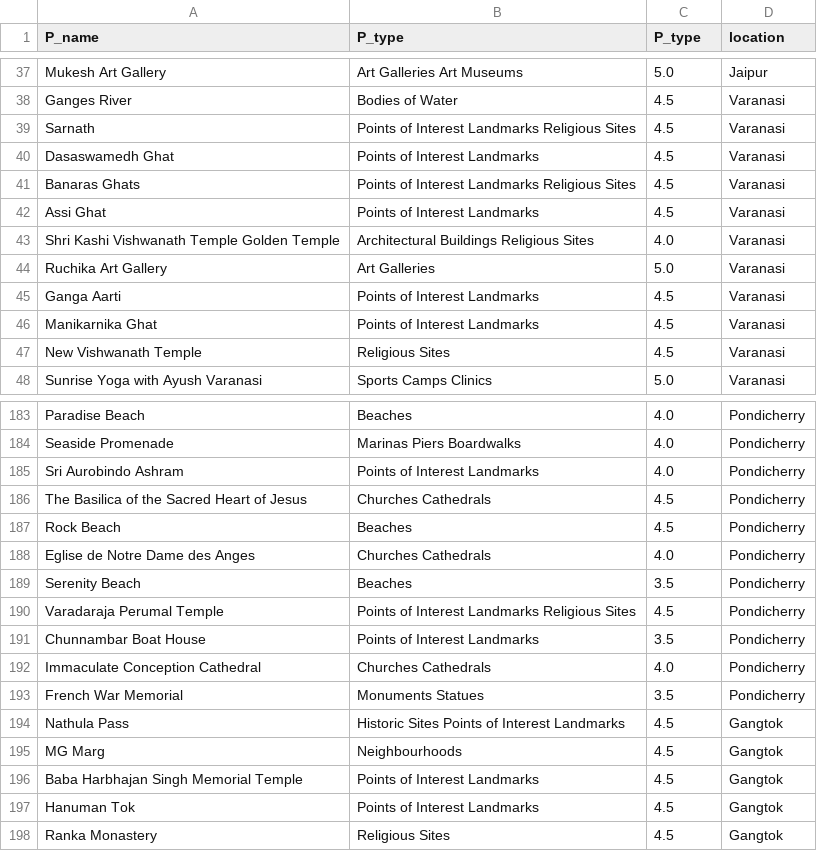
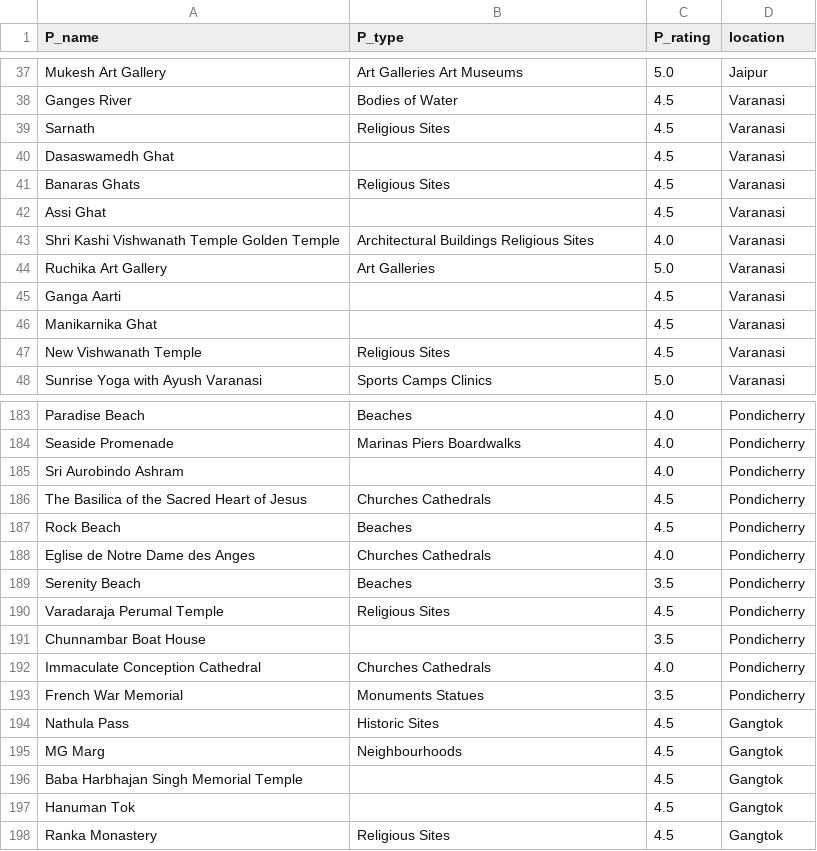
Before and after one commit to piyush-mk/LesGo, a CSV file: data/places_cleaned.csv, drawn as a sheet; only a part is shown, gaps mark what is left out; the diff covers the shown part only.

Commit message:
place type data cleaning

```diff
--- a/data/places_cleaned.csv
+++ b/data/places_cleaned.csv
@@ -1 +1 @@
-P_name,P_type,P_type,location
+P_name,P_type,P_rating,location
@@ -38,10 +38,10 @@ Mukesh Art Gallery,Art Galleries  Art Museums,5.0,Jaipur
 Ganges River,Bodies of Water,4.5,Varanasi
-Sarnath,Points of Interest Landmarks  Religious Sites,4.5,Varanasi
-Dasaswamedh Ghat,Points of Interest Landmarks,4.5,Varanasi
-Banaras Ghats,Points of Interest Landmarks  Religious Sites,4.5,Varanasi
-Assi Ghat,Points of Interest Landmarks,4.5,Varanasi
+Sarnath,Religious Sites,4.5,Varanasi
+Dasaswamedh Ghat,,4.5,Varanasi
+Banaras Ghats,Religious Sites,4.5,Varanasi
+Assi Ghat,,4.5,Varanasi
 Shri Kashi Vishwanath Temple Golden Temple,Architectural Buildings  Religious Sites,4.0,Varanasi
 Ruchika Art Gallery,Art Galleries,5.0,Varanasi
-Ganga Aarti,Points of Interest Landmarks,4.5,Varanasi
-Manikarnika Ghat,Points of Interest Landmarks,4.5,Varanasi
+Ganga Aarti,,4.5,Varanasi
+Manikarnika Ghat,,4.5,Varanasi
 New Vishwanath Temple,Religious Sites,4.5,Varanasi
@@ -184,3 +184,3 @@ Paradise Beach,Beaches,4.0,Pondicherry
 Seaside Promenade,Marinas  Piers Boardwalks,4.0,Pondicherry
-Sri Aurobindo Ashram,Points of Interest Landmarks,4.0,Pondicherry
+Sri Aurobindo Ashram,,4.0,Pondicherry
 The Basilica of the Sacred Heart of Jesus,Churches Cathedrals,4.5,Pondicherry
@@ -189,10 +189,10 @@ Eglise de Notre Dame des Anges,Churches Cathedrals,4.0,Pondicherry
 Serenity Beach,Beaches,3.5,Pondicherry
-Varadaraja Perumal Temple,Points of Interest Landmarks  Religious Sites,4.5,Pondicherry
-Chunnambar Boat House,Points of Interest Landmarks,3.5,Pondicherry
+Varadaraja Perumal Temple,Religious Sites,4.5,Pondicherry
+Chunnambar Boat House,,3.5,Pondicherry
 Immaculate Conception Cathedral,Churches Cathedrals,4.0,Pondicherry
 French War Memorial,Monuments Statues,3.5,Pondicherry
-Nathula Pass,Historic Sites  Points of Interest Landmarks,4.5,Gangtok
+Nathula Pass,Historic Sites,4.5,Gangtok
 MG Marg,Neighbourhoods,4.5,Gangtok
-Baba Harbhajan Singh Memorial Temple,Points of Interest Landmarks,4.5,Gangtok
-Hanuman Tok,Points of Interest Landmarks,4.5,Gangtok
+Baba Harbhajan Singh Memorial Temple,,4.5,Gangtok
+Hanuman Tok,,4.5,Gangtok
 Ranka Monastery,Religious Sites,4.5,Gangtok
```
Also changed, not shown: 32 edited cells elsewhere in this file, data/places.csv, 4 other files.
